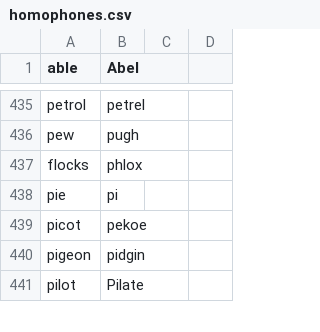
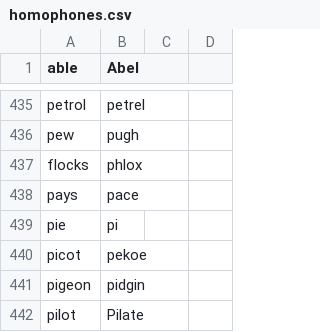
Before and after one commit to AndreasArvidsson/andreas-talon, a CSV file: csv/homophones.csv (was text/homophones/homophones.csv), drawn as a sheet; only a part is shown, gaps mark what is left out; the diff names each change by its address in the sheet, - before the commit and + after, or states it on an @@ line.

Commit message:
Moved homophones csv file into csv directory

```diff
--- a/text/homophones/homophones.csv
+++ b/csv/homophones.csv
+row 438: pays | pace
```
Also changed, not shown: 1 other file.
